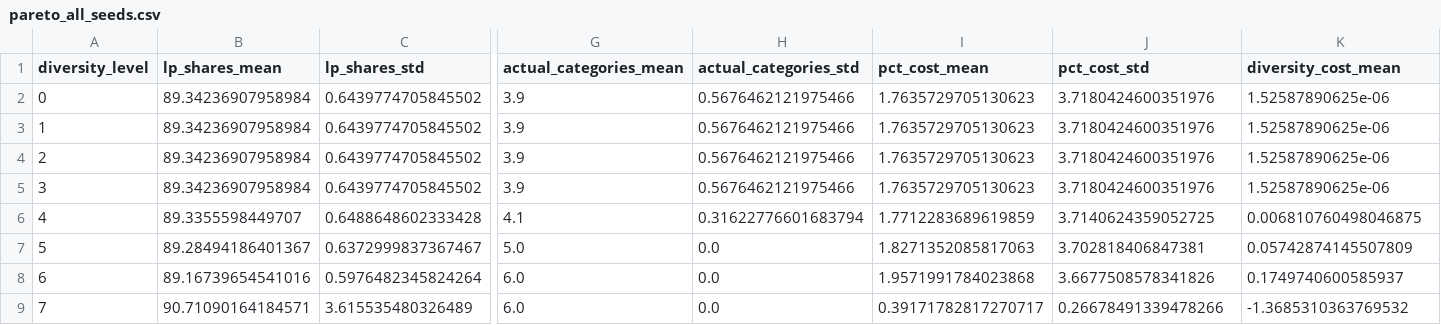
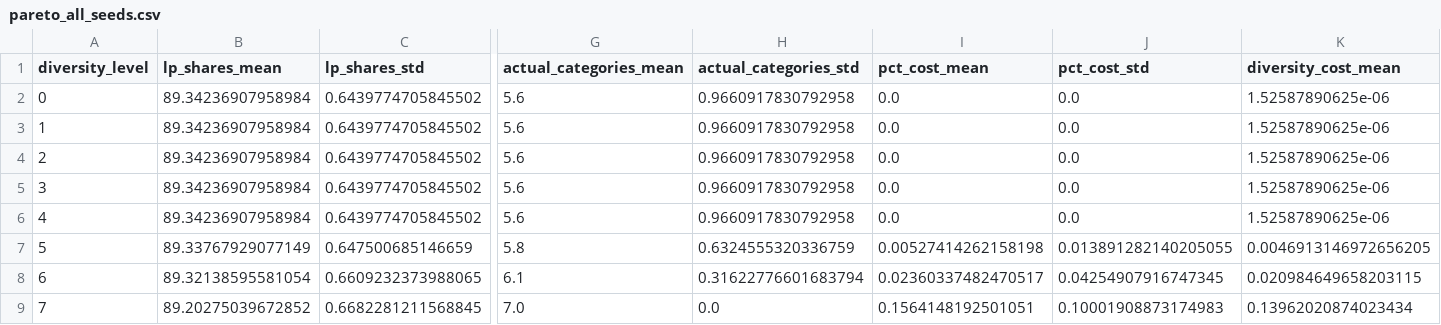
Before and after one commit to suehuynh/news-promotion-lp, a CSV file: results/aggregated/pareto_all_seeds.csv, drawn as a sheet; only a part is shown, gaps mark what is left out; the diff covers the shown part only; the diff names each change by its address in the sheet, - before the commit and + after, or states it on an @@ line.

```diff
--- a/results/aggregated/pareto_all_seeds.csv
+++ b/results/aggregated/pareto_all_seeds.csv
-G2:G5 (actual_categories_mean): 3.9
+G2:G5 (actual_categories_mean): 5.6
-H2:H5 (actual_categories_std): 0.5676462121975466
+H2:H5 (actual_categories_std): 0.9660917830792958
-I2:I5 (pct_cost_mean): 1.7635729705130623
+I2:I5 (pct_cost_mean): 0.0
-J2:J5 (pct_cost_std): 3.7180424600351976
+J2:J5 (pct_cost_std): 0.0
-B6 (lp_shares_mean): 89.3355598449707
+B6 (lp_shares_mean): 89.34236907958984
-C6 (lp_shares_std): 0.6488648602333428
+C6 (lp_shares_std): 0.6439774705845502
-G6 (actual_categories_mean): 4.1
+G6 (actual_categories_mean): 5.6
-H6 (actual_categories_std): 0.31622776601683794
+H6 (actual_categories_std): 0.9660917830792958
-I6 (pct_cost_mean): 1.7712283689619859
+I6 (pct_cost_mean): 0.0
-J6 (pct_cost_std): 3.7140624359052725
+J6 (pct_cost_std): 0.0
-K6 (diversity_cost_mean): 0.006810760498046875
+K6 (diversity_cost_mean): 1.52587890625e-06
-B7 (lp_shares_mean): 89.28494186401367
+B7 (lp_shares_mean): 89.33767929077149
-C7 (lp_shares_std): 0.6372999837367467
+C7 (lp_shares_std): 0.647500685146659
-G7 (actual_categories_mean): 5.0
+G7 (actual_categories_mean): 5.8
-H7 (actual_categories_std): 0.0
+H7 (actual_categories_std): 0.6324555320336759
-I7 (pct_cost_mean): 1.8271352085817063
+I7 (pct_cost_mean): 0.00527414262158198
-J7 (pct_cost_std): 3.702818406847381
+J7 (pct_cost_std): 0.013891282140205055
-K7 (diversity_cost_mean): 0.05742874145507809
+K7 (diversity_cost_mean): 0.0046913146972656205
-B8 (lp_shares_mean): 89.16739654541016
+B8 (lp_shares_mean): 89.32138595581054
-C8 (lp_shares_std): 0.5976482345824264
+C8 (lp_shares_std): 0.6609232373988065
-G8 (actual_categories_mean): 6.0
+G8 (actual_categories_mean): 6.1
-H8 (actual_categories_std): 0.0
+H8 (actual_categories_std): 0.31622776601683794
-I8 (pct_cost_mean): 1.9571991784023868
+I8 (pct_cost_mean): 0.02360337482470517
-J8 (pct_cost_std): 3.6677508578341826
+J8 (pct_cost_std): 0.04254907916747345
-K8 (diversity_cost_mean): 0.1749740600585937
+K8 (diversity_cost_mean): 0.020984649658203115
-B9 (lp_shares_mean): 90.71090164184571
+B9 (lp_shares_mean): 89.20275039672852
-C9 (lp_shares_std): 3.615535480326489
+C9 (lp_shares_std): 0.6682281211568845
-G9 (actual_categories_mean): 6.0
+G9 (actual_categories_mean): 7.0
-I9 (pct_cost_mean): 0.39171782817270717
+I9 (pct_cost_mean): 0.1564148192501051
-J9 (pct_cost_std): 0.26678491339478266
+J9 (pct_cost_std): 0.10001908873174983
-K9 (diversity_cost_mean): -1.3685310363769532
+K9 (diversity_cost_mean): 0.13962020874023434
```
Also changed, not shown: 9 edited cells elsewhere in this file, results/aggregated/pareto_all_curves_individual.csv, 6 other files.
